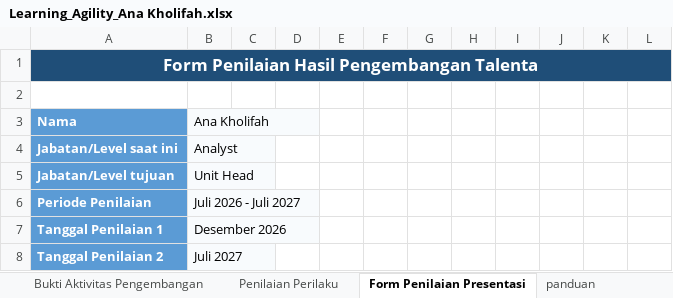
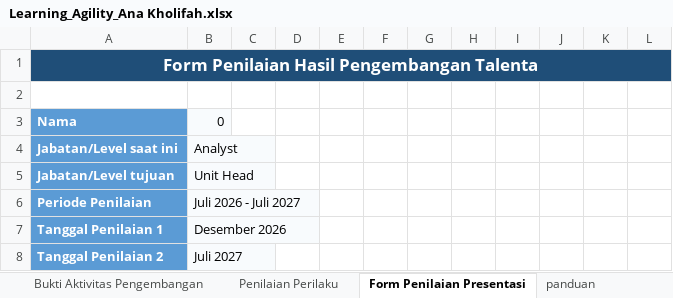
Before and after one commit to denden09/learning-agility, an Excel workbook: generated/Learning_Agility_Ana Kholifah.xlsx, sheet Form Penilaian Presentasi, drawn as a sheet; only a part is shown; values as stored, in another font and other column widths than the file's, no borders; conditional formats and table styles not drawn; the diff names each change by its address in the sheet, - before the commit and + after, or states it on an @@ line.

```diff
--- a/generated/Learning_Agility_Ana Kholifah.xlsx (sheet Form Penilaian Presentasi)
+++ b/generated/Learning_Agility_Ana Kholifah.xlsx (sheet Form Penilaian Presentasi)
-B3: Ana Kholifah
+B3: 0
```
Also changed, not shown: sheet Profile Summary, sheet Kompetensi, sheet people agility, sheet result agility, sheet self awareness, sheet mental agility, 5 more sheets, formulas that keep their value, hidden cells, charts or pictures, data/master/Learning agility self assesment & superior_24.7.2026.xlsx, generated/Learning_Agility_Ade Rizqie Fonna.xlsx, 1 other file.
